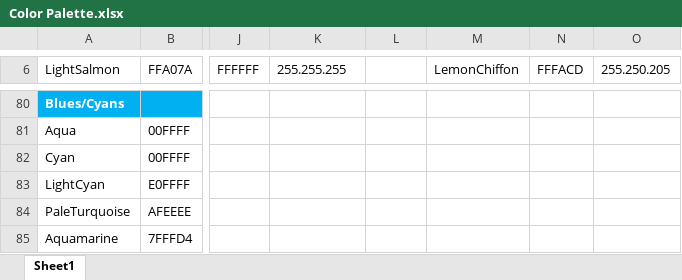
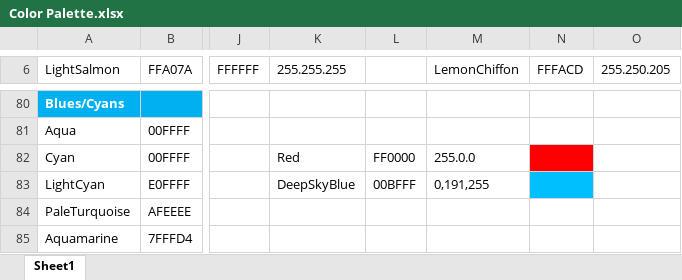
Before and after one commit to EvynDickinson/matlabroot, an Excel workbook: Functions and Code/Color Palette.xlsx, sheet Sheet1, drawn as a sheet; only a part is shown, gaps mark what is left out; values as stored, in another font and other column widths than the file's, no borders; the diff names each change by its address in the sheet, - before the commit and + after, or states it on an @@ line.

```diff
--- a/Functions and Code/Color Palette.xlsx (sheet Sheet1)
+++ b/Functions and Code/Color Palette.xlsx (sheet Sheet1)
-K82 (255.255.255): (empty)
+K82 (255.255.255): Red
-L82: (empty)
+L82: FF0000
-M82 (LemonChiffon): (empty)
+M82 (LemonChiffon): 255.0.0
-N82 fill: none
+N82 fill: #FF0000
-K83 (255.255.255): (empty)
+K83 (255.255.255): DeepSkyBlue
-L83: (empty)
+L83: 00BFFF
-M83 (LemonChiffon): (empty)
+M83 (LemonChiffon): 0,191,255
-N83 fill: none
+N83 fill: #00BFFF
```
Also changed, not shown: 6 other files.
